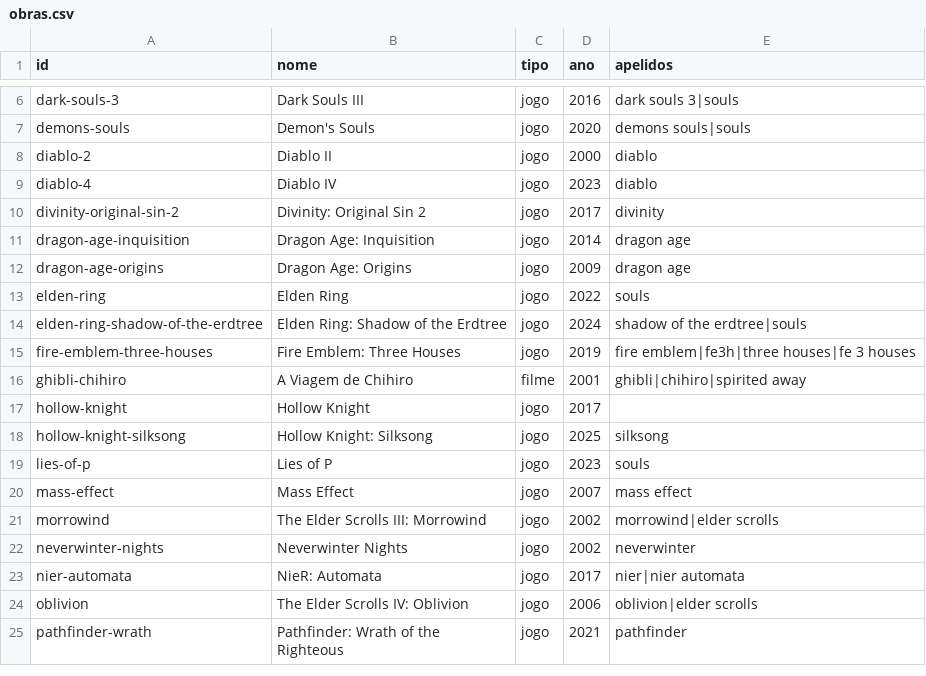
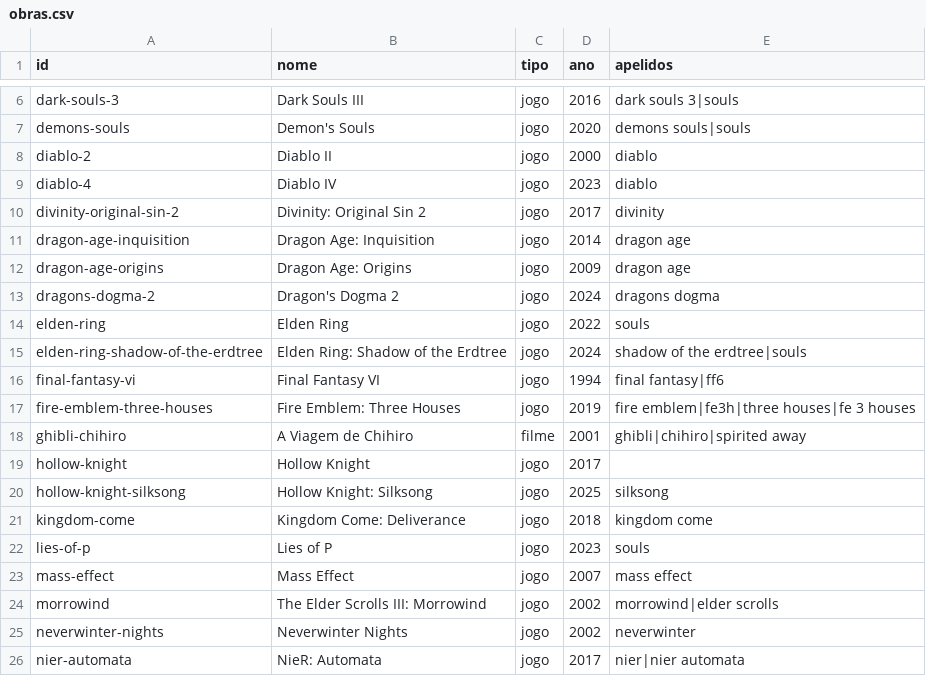
Before and after one commit to Marcelao98/Projeto-Frederico, a CSV file: acervo/catalogo/obras.csv, drawn as a sheet; only a part is shown, gaps mark what is left out; the shorter side is filled out with more unchanged rows; the diff names each change by its address in the sheet, - before the commit and + after, or states it on an @@ line.

```diff
--- a/acervo/catalogo/obras.csv
+++ b/acervo/catalogo/obras.csv
+row 13: dragons-dogma-2 | Dragon's Dogma 2 | jogo | 2024 | dragons dogma
+row 16: final-fantasy-vi | Final Fantasy VI | jogo | 1994 | final fantasy|ff6
+row 21: kingdom-come | Kingdom Come: Deliverance | jogo | 2018 | kingdom come
```
Also changed, not shown: acervo/catalogo/artistas.csv, acervo/catalogo/musica_genero.csv, 7 other files.
